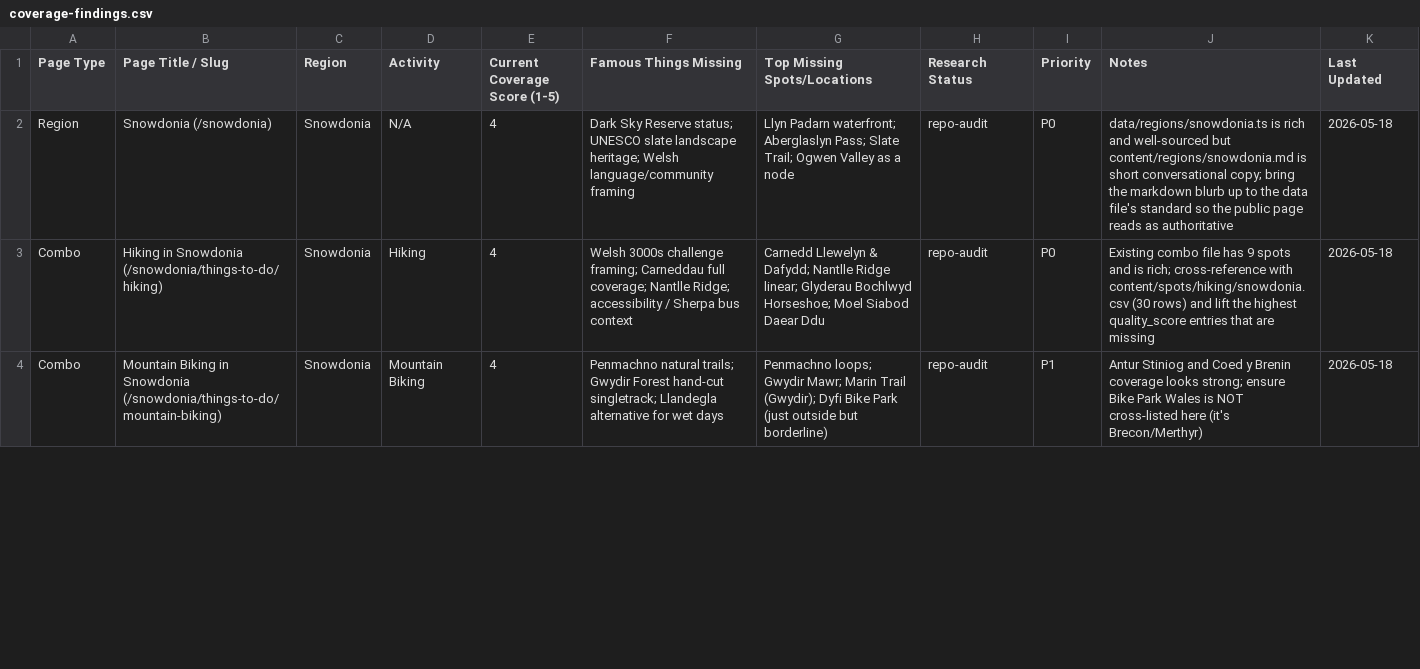
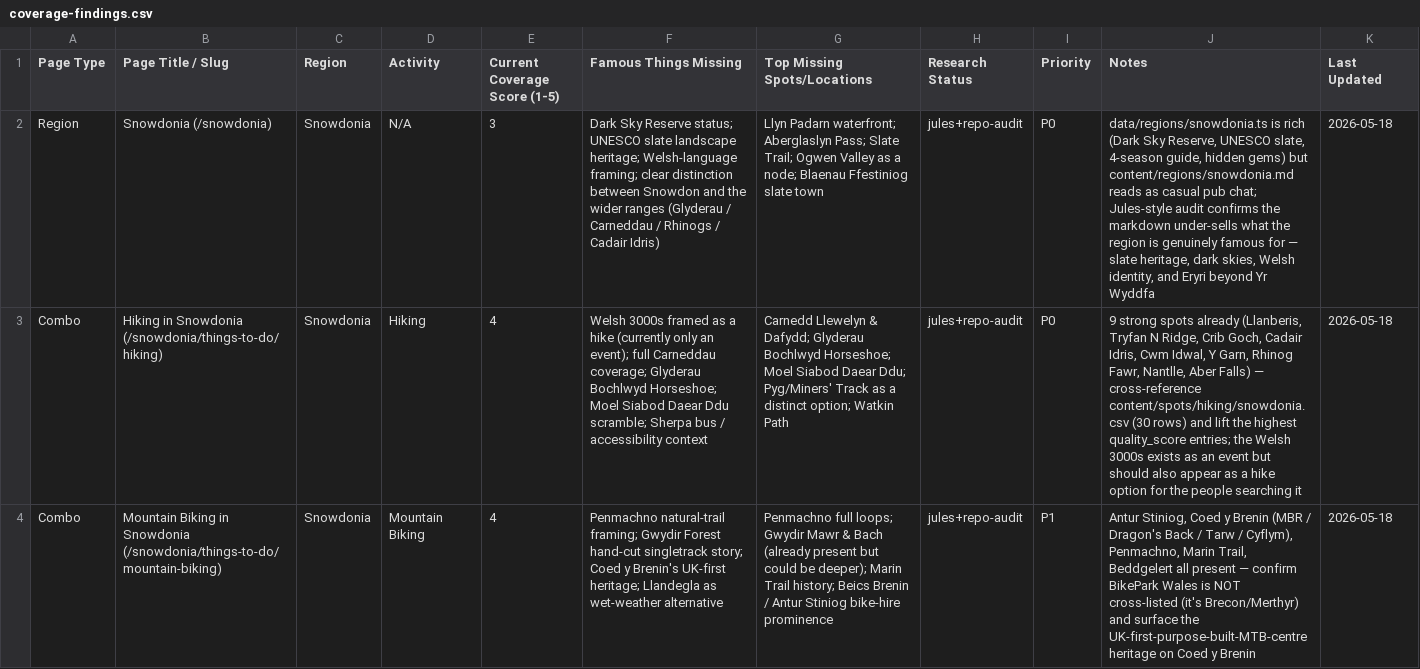
Before and after one commit to mk-162/Adventure-Site, a CSV file: content/inventory/coverage-findings.csv, drawn as a sheet; only a part is shown; the diff covers the shown part only; the diff names each change by its address in the sheet, - before the commit and + after, or states it on an @@ line.

```diff
--- a/content/inventory/coverage-findings.csv
+++ b/content/inventory/coverage-findings.csv
-E2 (Current Coverage Score (1-5)): 4
+E2 (Current Coverage Score (1-5)): 3
-F2 (Famous Things Missing): …landscape heritage; Welsh language/community framing
+F2 (Famous Things Missing): …landscape heritage; Welsh-language framing; clear distinction between Snowdon and the wider ranges (Glyderau / Carneddau / Rhinogs / Cadair Idris)
-G2 (Top Missing Spots/Locations): …as a node
+G2 (Top Missing Spots/Locations): …as a node; Blaenau Ffestiniog slate town
-H2:H4 (Research Status): repo-audit
+H2:H4 (Research Status): jules+repo-audit
-J2 (Notes): …is rich and well-sourced but content/regions/snowdonia.md is short conversational copy; bring the markdown blurb up to the data file's standard so the public page reads as authoritative
+J2 (Notes): …is rich (Dark Sky Reserve, UNESCO slate, 4-season guide, hidden gems) but content/regions/snowdonia.md reads as casual pub chat; Jules-style audit confirms the markdown under-sells what the region is genuinely famous for — slate heritage, dark skies, Welsh identity, and Eryri beyond Yr Wyddfa
-F3 (Famous Things Missing): Welsh 3000s challenge framing; Carneddau full coverage; Nantlle Ridge; accessibility / Sherpa bus context
+F3 (Famous Things Missing): Welsh 3000s framed as a hike (currently only an event); full Carneddau coverage; Glyderau Bochlwyd Horseshoe; Moel Siabod Daear Ddu scramble; Sherpa bus / accessibility context
-G3 (Top Missing Spots/Locations): …& Dafydd; Nantlle Ridge linear; Glyderau Bochlwyd Horseshoe; Moel Siabod Daear Ddu
+G3 (Top Missing Spots/Locations): …& Dafydd; Glyderau Bochlwyd Horseshoe; Moel Siabod Daear Ddu; Pyg/Miners' Track as a distinct option; Watkin Path
-J3 (Notes): Existing combo file has 9 spots and is rich; cross-reference with content/spots/hiking/snowdonia.csv (30 rows) and lift the highest quality_score entries that are missing
+J3 (Notes): 9 strong spots already (Llanberis, Tryfan N Ridge, Crib Goch, Cadair Idris, Cwm Idwal, Y Garn, Rhinog Fawr, Nantlle, Aber Falls) — cross-reference content/spots/hiking/snowdonia.csv (30 rows) and lift the highest quality_score entries; the Welsh 3000s exists as an event but should also appear as a hike option for the people searching it
-F4 (Famous Things Missing): Penmachno natural trails; Gwydir Forest hand-cut singletrack; Llandegla alternative for wet days
+F4 (Famous Things Missing): Penmachno natural-trail framing; Gwydir Forest hand-cut singletrack story; Coed y Brenin's UK-first heritage; Llandegla as wet-weather alternative
-G4 (Top Missing Spots/Locations): Penmachno loops; Gwydir Mawr; Marin Trail (Gwydir); Dyfi Bike Park (just outside but borderline)
+G4 (Top Missing Spots/Locations): Penmachno full loops; Gwydir Mawr & Bach (already present but could be deeper); Marin Trail history; Beics Brenin / Antur Stiniog bike-hire prominence
-J4 (Notes): Antur Stiniog and Coed y Brenin coverage looks strong; ensure Bike Park Wales is NOT cross-listed here (it's Brecon/Merthyr)
+J4 (Notes): Antur Stiniog, Coed y Brenin (MBR / Dragon's Back / Tarw / Cyflym), Penmachno, Marin Trail, Beddgelert all present — confirm BikePark Wales is NOT cross-listed (it's Brecon/Merthyr) and surface the UK-first-purpose-built-MTB-centre heritage on Coed y Brenin
```
Also changed, not shown: 5 added rows and 4 edited cells elsewhere in this file, 4 other files.
